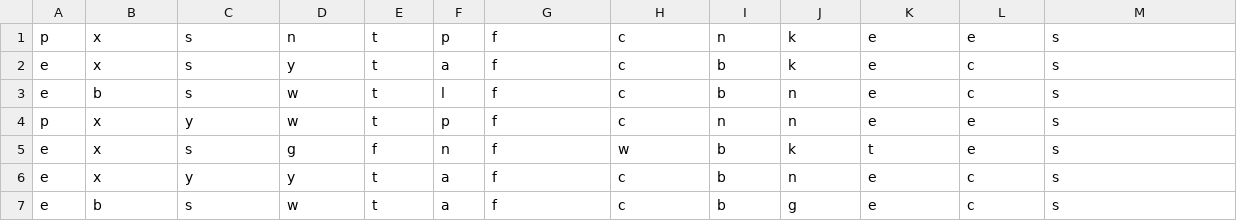
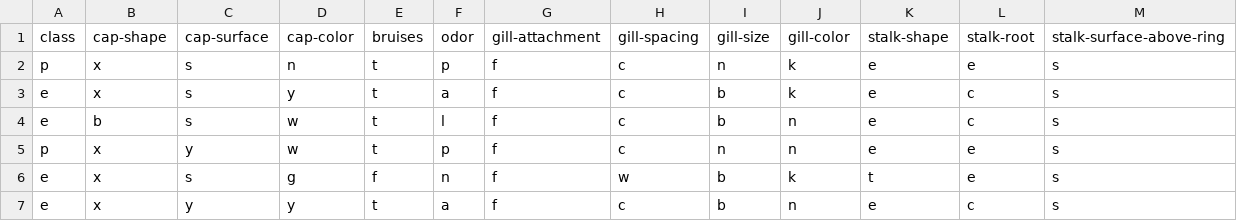
Before and after one commit to jdinges/csci568, a CSV file: project08/mushroom.data.csv, drawn as a sheet; only a part is shown; the shorter side is filled out with more unchanged rows; rows hold the shown columns only; the diff names each change by its address in the sheet, - before the commit and + after, or states it on an @@ line.

```diff
--- a/project08/mushroom.data.csv
+++ b/project08/mushroom.data.csv
+row 1: class | cap-shape | cap-surface | cap-color | bruises | odor | gill-attachment | gill-spacing | gill-size | gill-color | stalk-shape | stalk-root | stalk-surface-above-ring
```
Also changed, not shown: 6 other files.
